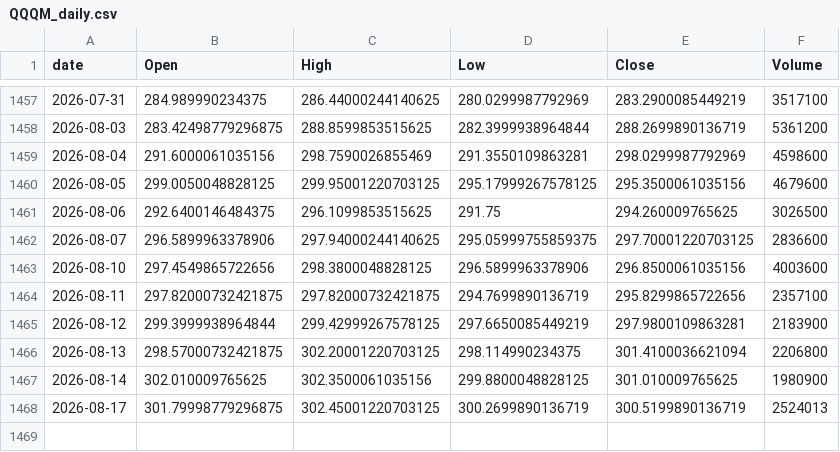
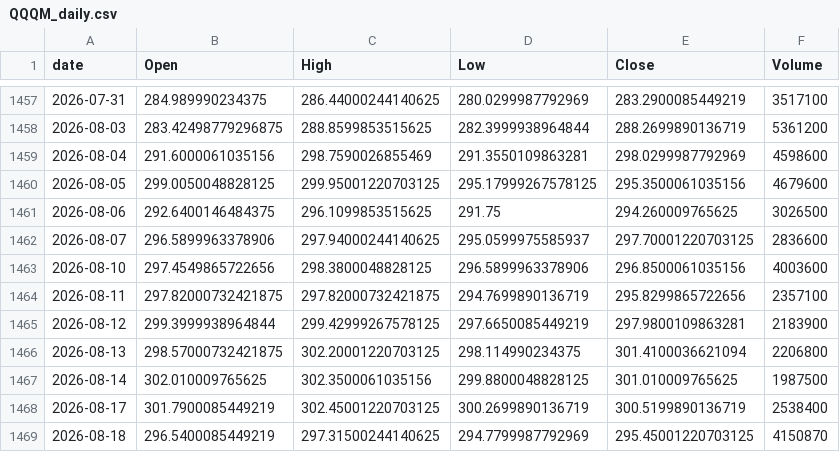
Before and after one commit to jeencare/sp500-strategy, a CSV file: data/QQQM_daily.csv, drawn as a sheet; only a part is shown, gaps mark what is left out.

```diff
--- a/data/QQQM_daily.csv
+++ b/data/QQQM_daily.csv
@@ -1461,3 +1461,3 @@
 2026-08-06,292.6400146484375,296.1099853515625,291.75,294.260009765625,3026500
-2026-08-07,296.5899963378906,297.94000244140625,295.05999755859375,297.70001220703125,2836600
+2026-08-07,296.5899963378906,297.94000244140625,295.0599975585937,297.70001220703125,2836600
 2026-08-10,297.4549865722656,298.3800048828125,296.5899963378906,296.8500061035156,4003600
@@ -1466,3 +1466,4 @@
 2026-08-13,298.57000732421875,302.20001220703125,298.114990234375,301.4100036621094,2206800
-2026-08-14,302.010009765625,302.3500061035156,299.8800048828125,301.010009765625,1980900
-2026-08-17,301.79998779296875,302.45001220703125,300.2699890136719,300.5199890136719,2524013
+2026-08-14,302.010009765625,302.3500061035156,299.8800048828125,301.010009765625,1987500
+2026-08-17,301.7900085449219,302.45001220703125,300.2699890136719,300.5199890136719,2538400
+2026-08-18,296.5400085449219,297.31500244140625,294.7799987792969,295.45001220703125,4150870
```
Also changed, not shown: data/QLD_daily.csv, data/QQQ_daily.csv, 10 other files.
